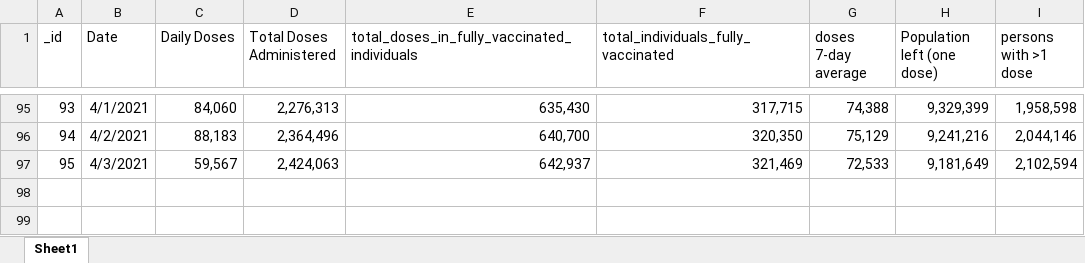
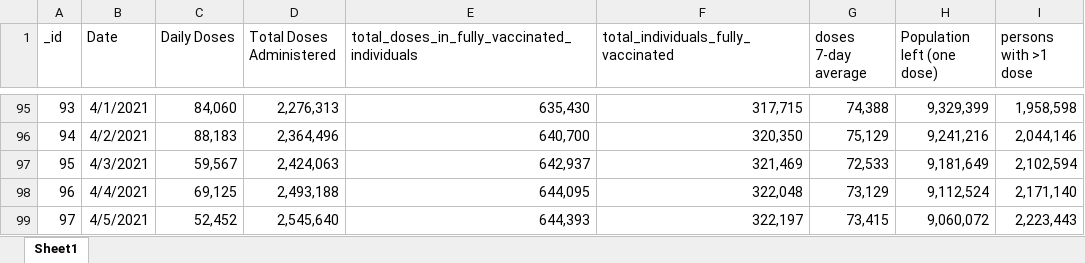
Before and after one commit to NoahCornish/ontarioCOVID-19, an Excel workbook: ontario_daily_doses.xlsx, sheet Sheet1, drawn as a sheet; only a part is shown, gaps mark what is left out; values as stored, in another font and other column widths than the file's, no borders; the diff names each change by its address in the sheet, - before the commit and + after, or states it on an @@ line.

```diff
--- a/ontario_daily_doses.xlsx (sheet Sheet1)
+++ b/ontario_daily_doses.xlsx (sheet Sheet1)
+row 98: 96 | 4/4/2021 | 69,125 | 2,493,188 | 644,095 | 322,048 | 73,129 | 9,112,524 | 2,171,140
+row 99: 97 | 4/5/2021 | 52,452 | 2,545,640 | 644,393 | 322,197 | 73,415 | 9,060,072 | 2,223,443
```
Also changed, not shown: ontario_daily_cases.xlsx, 1 other file.
